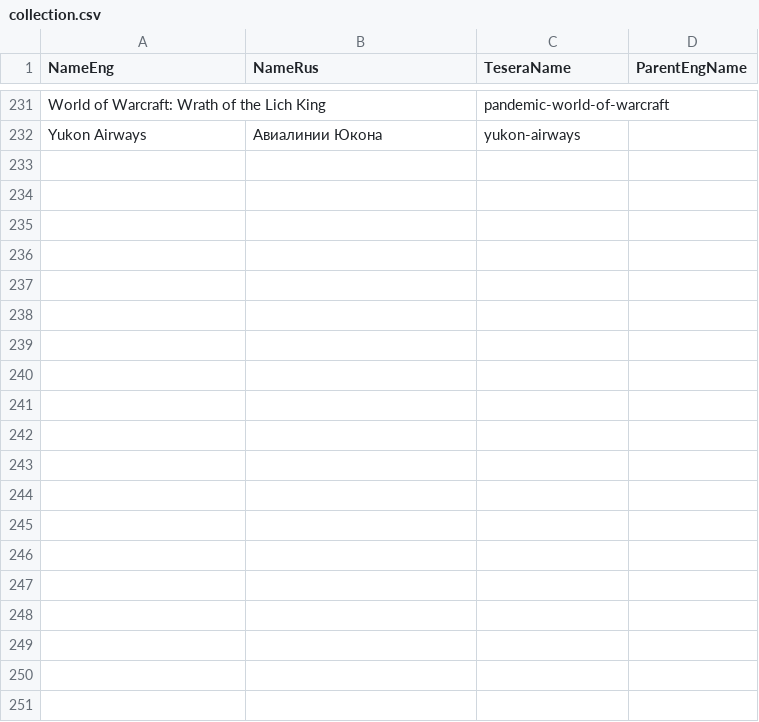
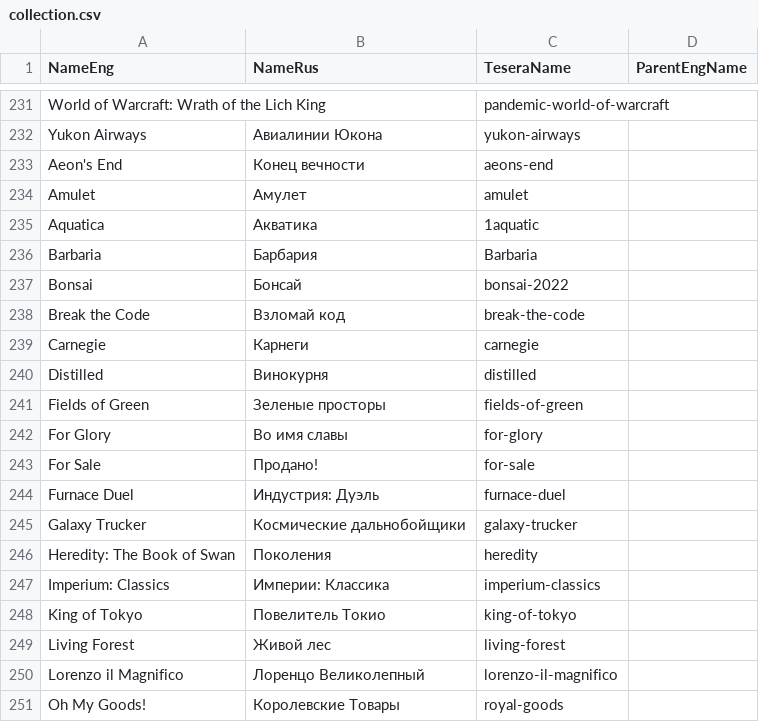
Before and after one commit to vavstone/ZhukBGGClubRanking, a CSV file: ZhukBGGClubRanking.WebApi/App_Files/InitiateDB/translate/collection.csv, drawn as a sheet; only a part is shown, gaps mark what is left out; the diff covers the shown part only.

```diff
--- a/ZhukBGGClubRanking.WebApi/App_Files/InitiateDB/translate/collection.csv
+++ b/ZhukBGGClubRanking.WebApi/App_Files/InitiateDB/translate/collection.csv
@@ -232 +232,20 @@ World of Warcraft: Wrath of the Lich King,,pandemic-world-of-warcraft,
 Yukon Airways,Авиалинии Юкона,yukon-airways,
+"Aeon's End",Конец вечности,aeons-end,
+Amulet,Амулет,amulet,
+Aquatica,Акватика,1aquatic,
+Barbaria,Барбария,Barbaria,
+Bonsai,Бонсай,bonsai-2022,
+Break the Code,Взломай код,break-the-code,
+Carnegie,Карнеги,carnegie,
+Distilled,Винокурня,distilled,
+Fields of Green,Зеленые просторы,fields-of-green,
+For Glory,Во имя славы,for-glory,
+For Sale,Продано!,for-sale,
+Furnace Duel,Индустрия: Дуэль,furnace-duel,
+Galaxy Trucker,Космические дальнобойщики,galaxy-trucker,
+Heredity: The Book of Swan,Поколения,heredity,
+Imperium: Classics,Империи: Классика,imperium-classics,
+King of Tokyo,Повелитель Токио,king-of-tokyo,
+Living Forest,Живой лес,living-forest,
+Lorenzo il Magnifico,Лоренцо Великолепный,lorenzo-il-magnifico,
+Oh My Goods!,Королевские Товары,royal-goods,
```
Also changed, not shown: 14 added rows and 12 moved rows elsewhere in this file, ZhukBGGClubRanking.WebApi/App_Files/InitiateDB/lists/Stas_L.csv, ZhukBGGClubRanking.WebApi/App_Files/InitiateDB/lists/VAV.csv, 4 other files.
